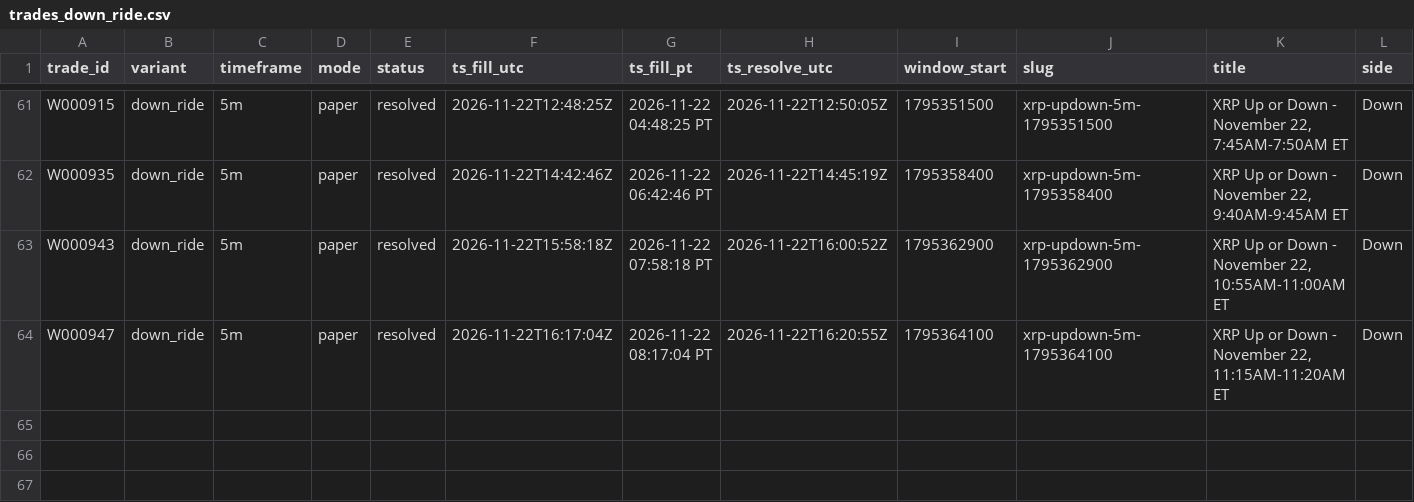
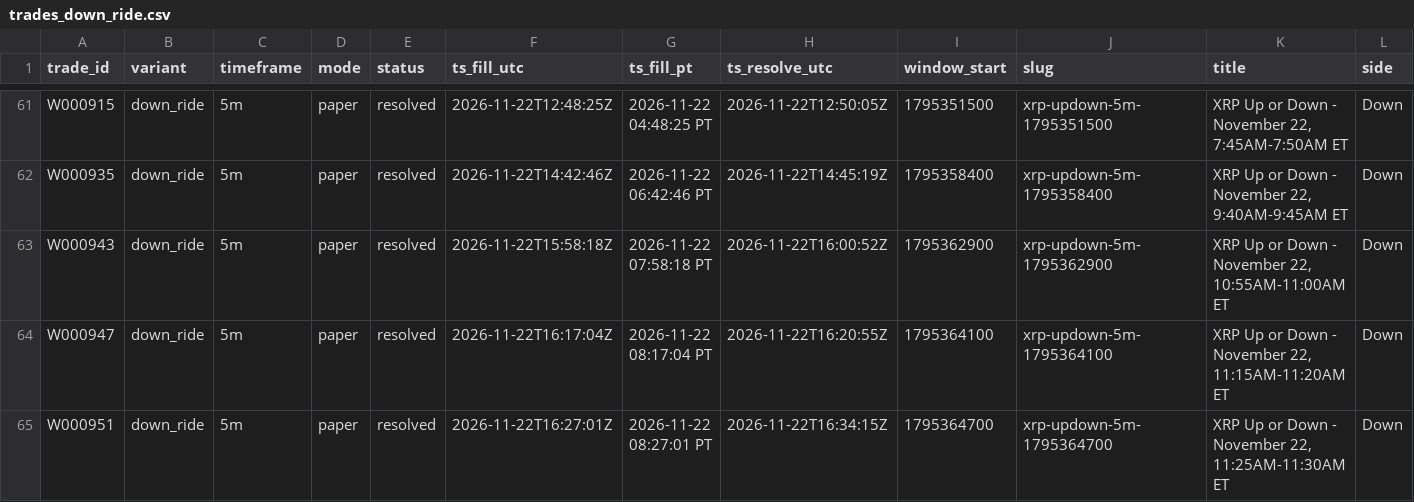
Before and after one commit to michaeldeuchar-dotcom/xrp-paper-bot, a CSV file: data/week1/trades_down_ride.csv, drawn as a sheet; only a part is shown, gaps mark what is left out; rows hold the shown columns only; the diff names each change by its address in the sheet, - before the commit and + after, or states it on an @@ line.

```diff
--- a/data/week1/trades_down_ride.csv
+++ b/data/week1/trades_down_ride.csv
+row 65: W000951 | down_ride | 5m | paper | resolved | 2026-11-22T16:27:01Z | 2026-11-22 08:27:01 PT | 2026-11-22T16:34:15Z | 1795364700 | xrp-updown-5m-1795364700 | XRP Up or Down - November 22, 11:25AM-11:30AM ET | Down
```
Also changed, not shown: data/week1/trades_auto_pick.csv, data/week1/trades_model_lead.csv, 7 other files.
